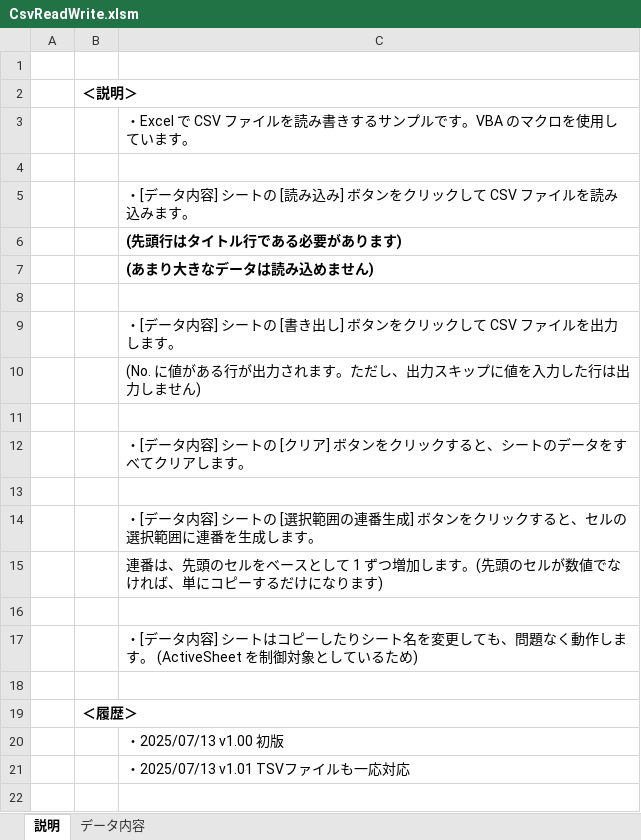
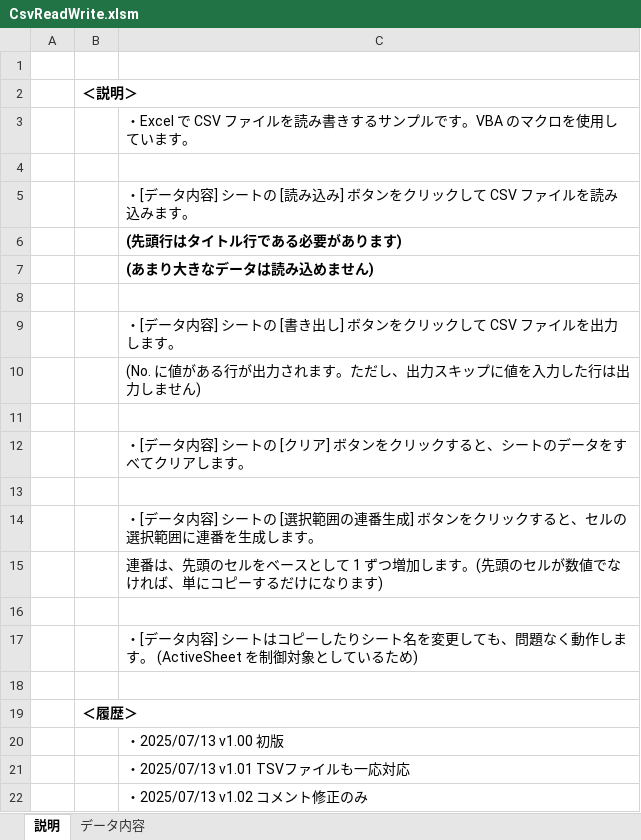
Before and after one commit to Hamayama/CsvReadWrite, an Excel workbook: CsvReadWrite.xlsm, sheet 説明, drawn as a sheet; values as stored, in another font and other column widths than the file's, no borders; the diff names each change by its address in the sheet, - before the commit and + after, or states it on an @@ line.

```diff
--- a/CsvReadWrite.xlsm (sheet 説明)
+++ b/CsvReadWrite.xlsm (sheet 説明)
+row 22:  |  | ・2025/07/13 v1.02 コメント修正のみ
```
Also changed, not shown: 2 other files.
